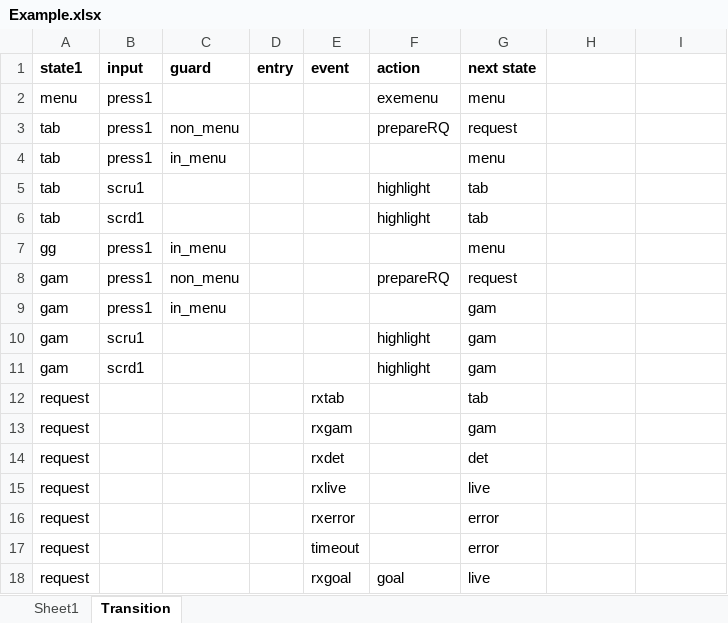
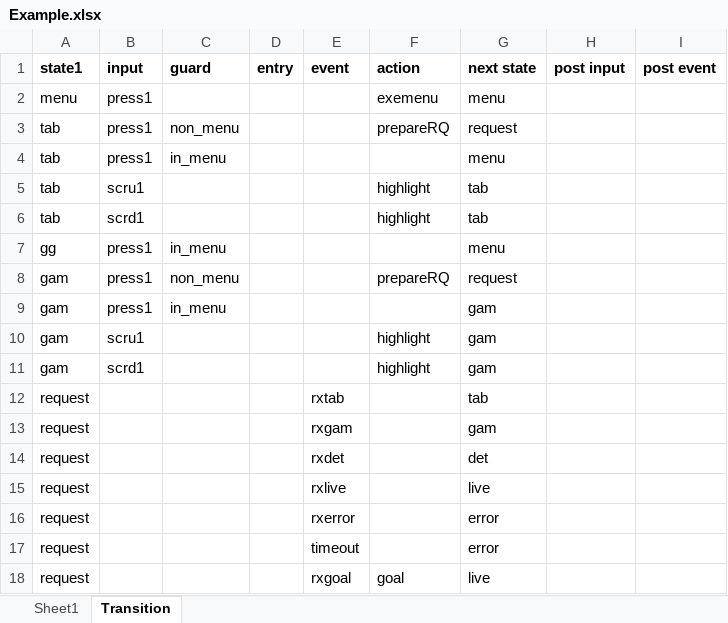
Before and after one commit to mbirkner/fsm_coder, an Excel workbook: Example.xlsx, sheet Transition, drawn as a sheet; values as stored, in another font and other column widths than the file's, no borders; the diff names each change by its address in the sheet, - before the commit and + after, or states it on an @@ line.

```diff
--- a/Example.xlsx (sheet Transition)
+++ b/Example.xlsx (sheet Transition)
-H1: (empty)
+H1: post input
-I1: (empty)
+I1: post event
```
Also changed, not shown: 4 other files.
